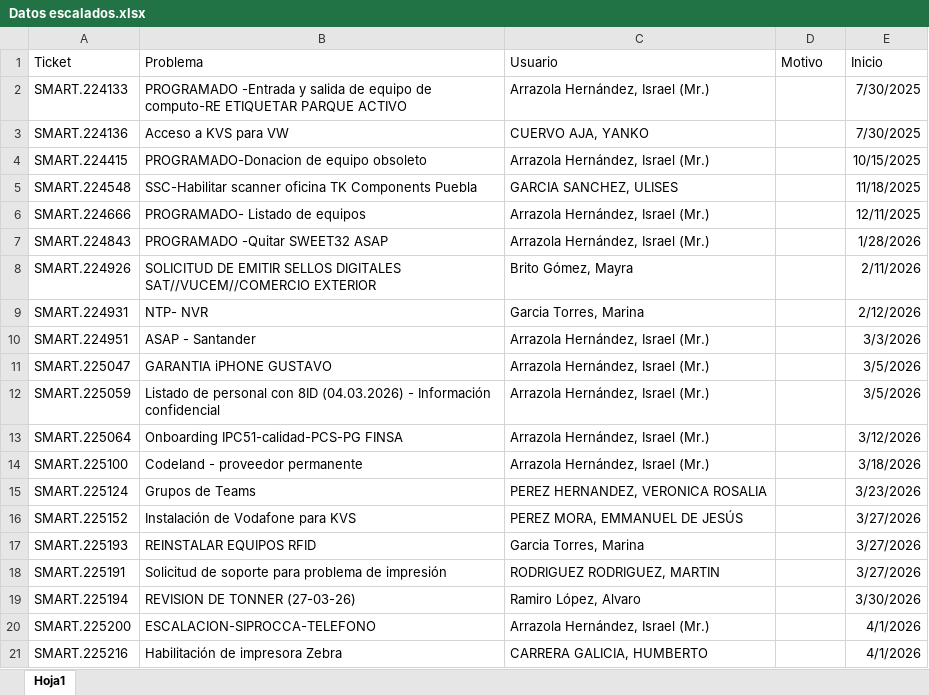
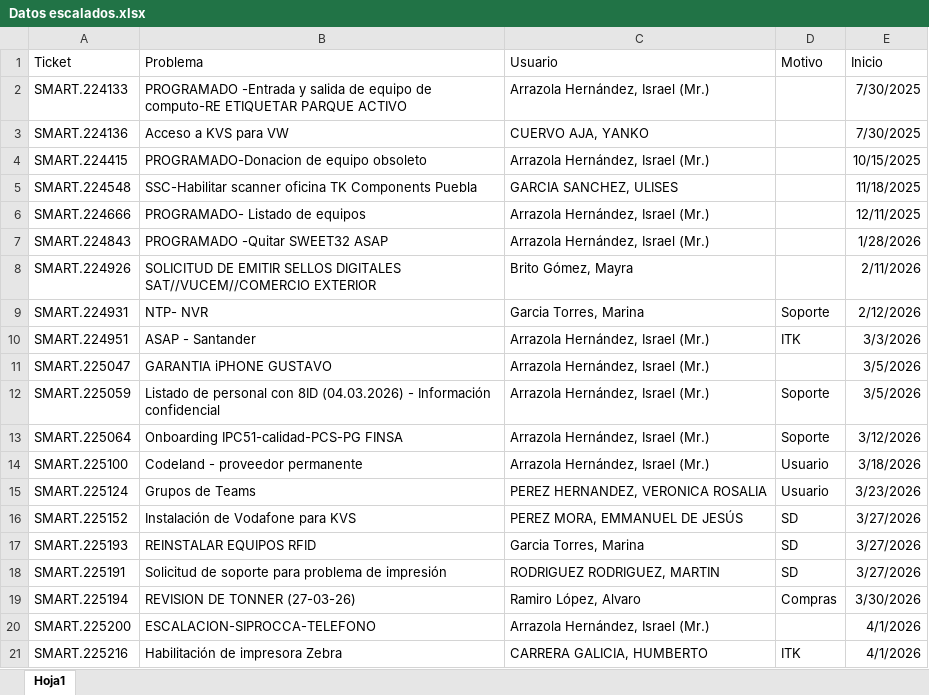
Before and after one commit to Dannap7337/Reporte-mensual, an Excel workbook: Datos escalados.xlsx, sheet Hoja1, drawn as a sheet; values as stored, in another font and other column widths than the file's, no borders; the diff names each change by its address in the sheet, - before the commit and + after, or states it on an @@ line.

Commit message:
Add files via upload

```diff
--- a/Datos escalados.xlsx (sheet Hoja1)
+++ b/Datos escalados.xlsx (sheet Hoja1)
-D9 (Motivo): (empty)
+D9 (Motivo): Soporte
-D10 (Motivo): (empty)
+D10 (Motivo): ITK
-D12:D13 (Motivo): (empty)
+D12:D13 (Motivo): Soporte
-D14:D15 (Motivo): (empty)
+D14:D15 (Motivo): Usuario
-D16:D18 (Motivo): (empty)
+D16:D18 (Motivo): SD
-D19 (Motivo): (empty)
+D19 (Motivo): Compras
-D21 (Motivo): (empty)
+D21 (Motivo): ITK
```
